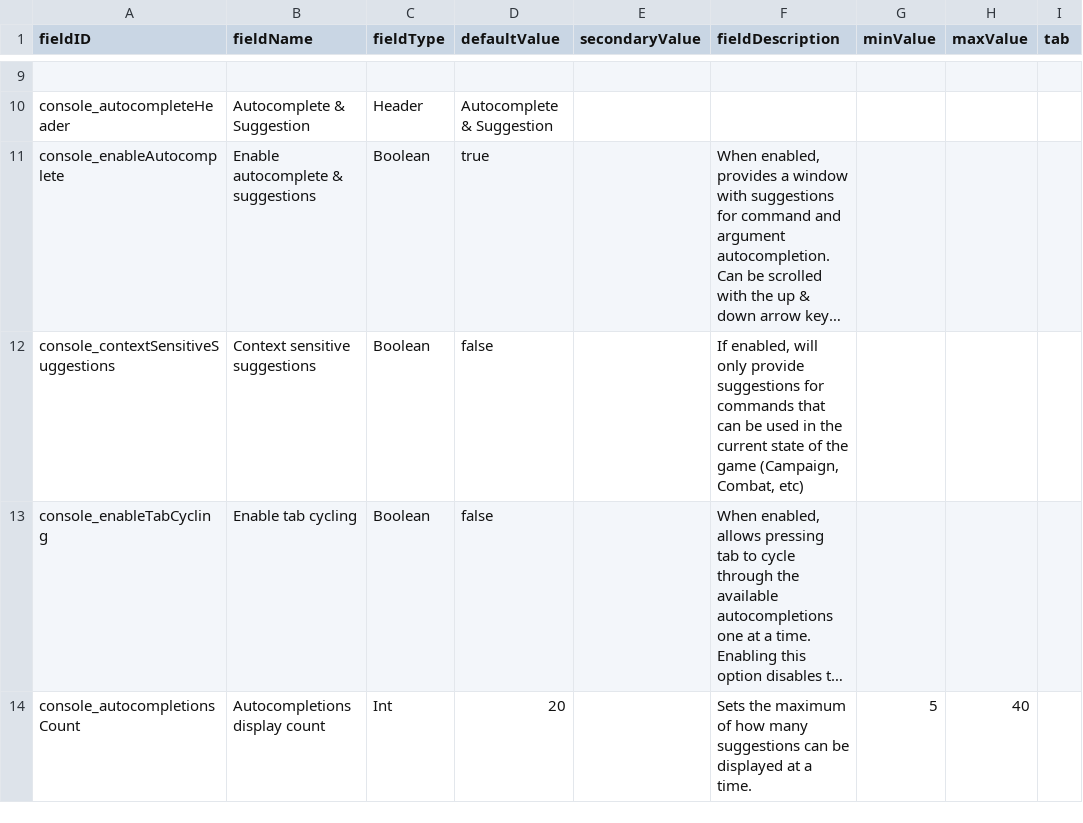
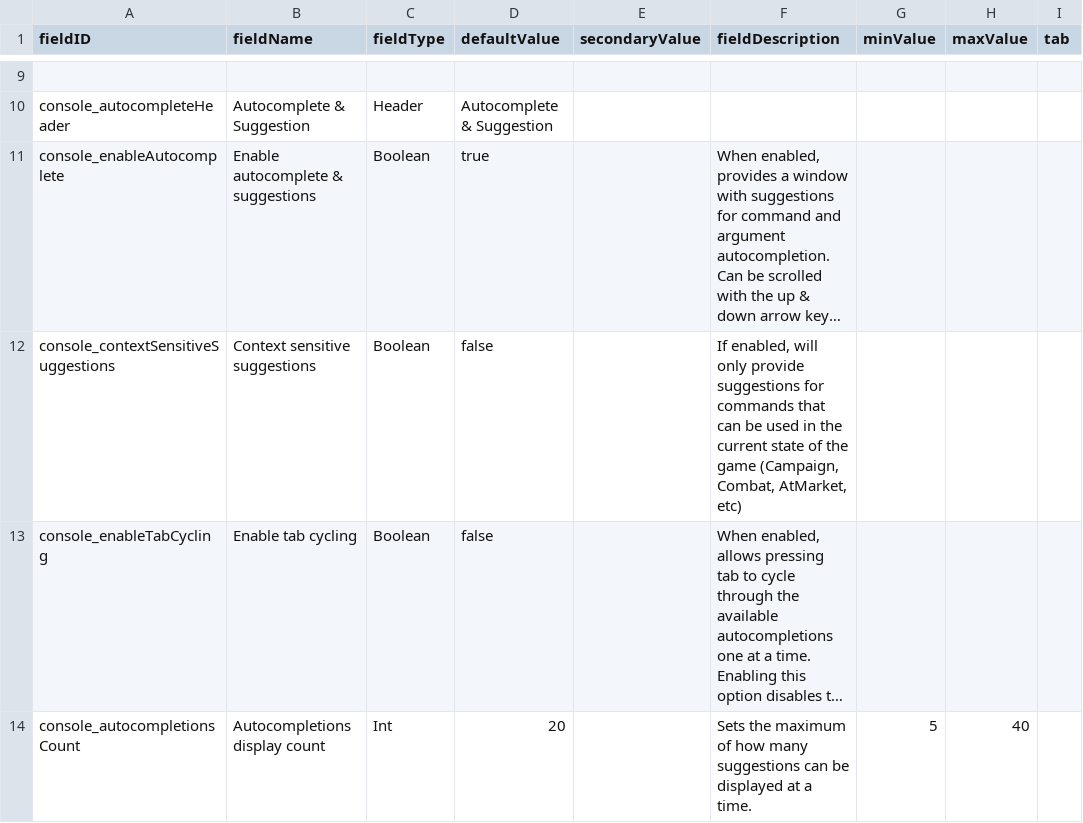
Before and after one commit to LazyWizard/console-commands, a CSV file: data/config/LunaSettings.csv, drawn as a sheet; only a part is shown, gaps mark what is left out; long unchanged cells end in …; the diff names each change by its address in the sheet, - before the commit and + after, or states it on an @@ line.

```diff
--- a/data/config/LunaSettings.csv
+++ b/data/config/LunaSettings.csv
-F12 (fieldDescription): …(Campaign, Combat, etc)
+F12 (fieldDescription): …(Campaign, Combat, AtMarket, etc)
```
Also changed, not shown: 3 other files.
